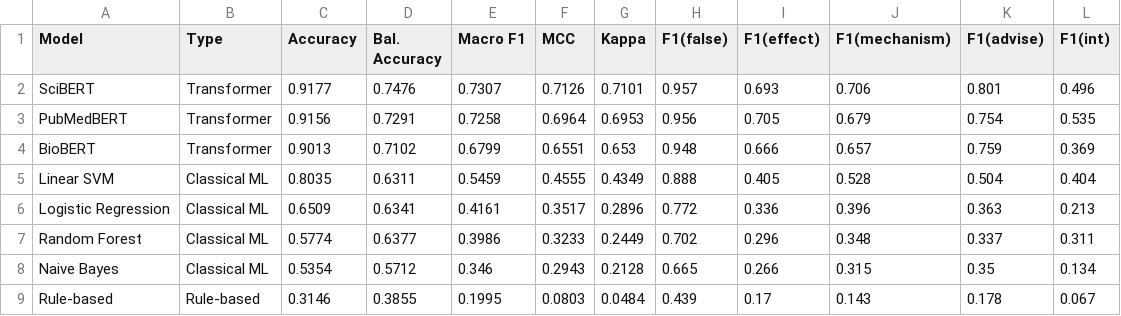
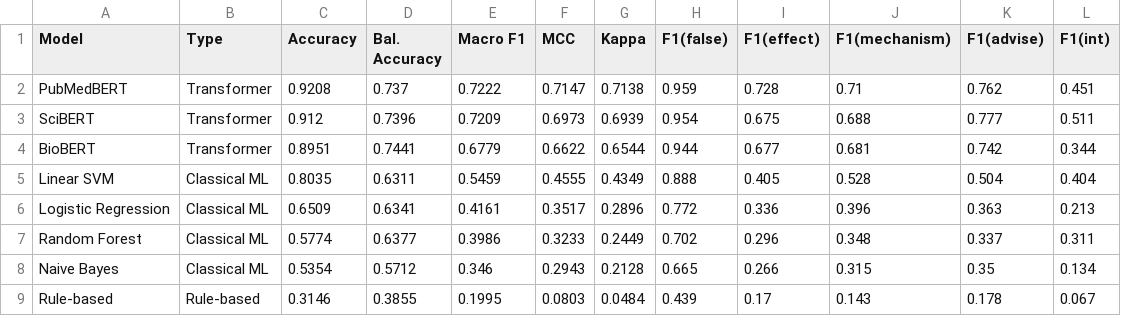
Before and after one commit to carinadesouza/drug_drug_interaction, a CSV file: results/metrics/comparison/full_comparison.csv, drawn as a sheet.

```diff
--- a/results/metrics/comparison/full_comparison.csv
+++ b/results/metrics/comparison/full_comparison.csv
@@ -1,5 +1,5 @@
 Model,Type,Accuracy,Bal. Accuracy,Macro F1,MCC,Kappa,F1(false),F1(effect),F1(mechanism),F1(advise),F1(int)
-SciBERT,Transformer,0.9177,0.7476,0.7307,0.7126,0.7101,0.957,0.693,0.706,0.801,0.496
-PubMedBERT,Transformer,0.9156,0.7291,0.7258,0.6964,0.6953,0.956,0.705,0.679,0.754,0.535
-BioBERT,Transformer,0.9013,0.7102,0.6799,0.6551,0.653,0.948,0.666,0.657,0.759,0.369
+PubMedBERT,Transformer,0.9208,0.737,0.7222,0.7147,0.7138,0.959,0.728,0.71,0.762,0.451
+SciBERT,Transformer,0.912,0.7396,0.7209,0.6973,0.6939,0.954,0.675,0.688,0.777,0.511
+BioBERT,Transformer,0.8951,0.7441,0.6779,0.6622,0.6544,0.944,0.677,0.681,0.742,0.344
 Linear SVM,Classical ML,0.8035,0.6311,0.5459,0.4555,0.4349,0.888,0.405,0.528,0.504,0.404
```
Also changed, not shown: results/metrics/analysis/attention_top_tokens_per_class.csv, results/metrics/analysis/error_categories.csv, 51 other files.
